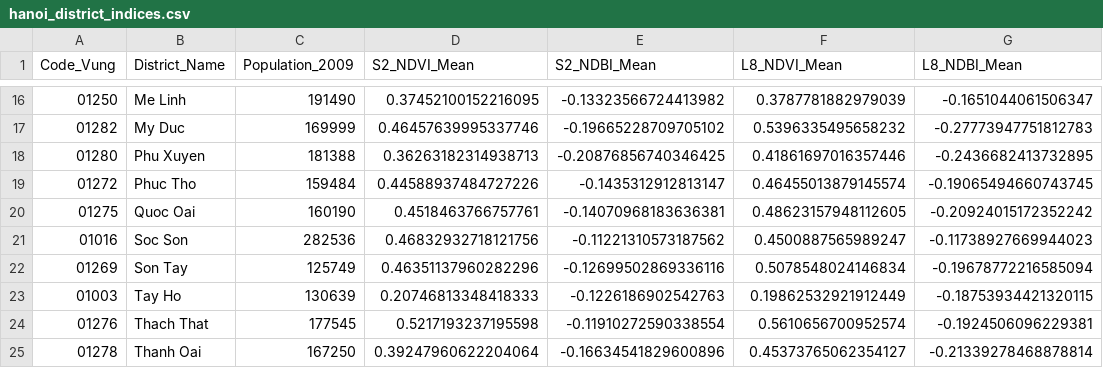
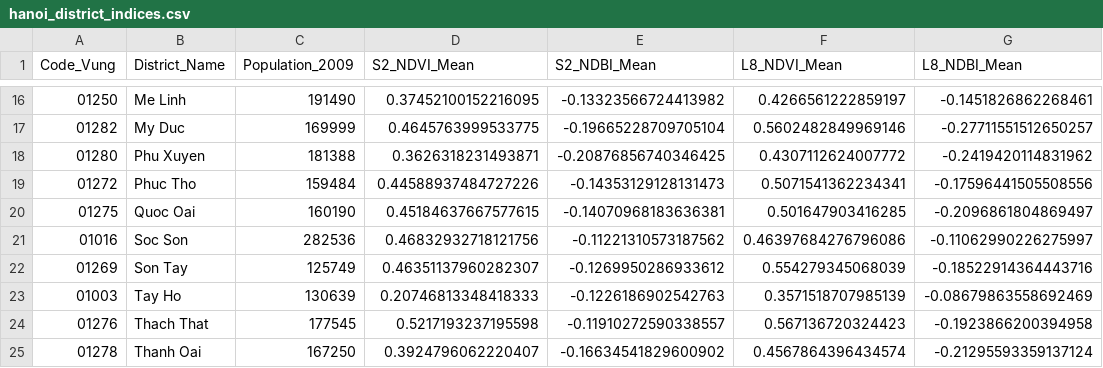
Before and after one commit to TungDucVu/VNSC-Intern, a CSV file: Day 1/hanoi_district_indices.csv, drawn as a sheet; only a part is shown, gaps mark what is left out; the diff covers the shown part only.

```diff
--- a/Day 1/hanoi_district_indices.csv
+++ b/Day 1/hanoi_district_indices.csv
@@ -16,10 +16,10 @@
-01250,Me Linh,191490,0.37452100152216095,-0.13323566724413982,0.3787781882979039,-0.1651044061506347
-01282,My Duc,169999,0.46457639995337746,-0.19665228709705102,0.5396335495658232,-0.27773947751812783
-01280,Phu Xuyen,181388,0.36263182314938713,-0.20876856740346425,0.41861697016357446,-0.2436682413732895
-01272,Phuc Tho,159484,0.44588937484727226,-0.1435312912813147,0.46455013879145574,-0.19065494660743745
-01275,Quoc Oai,160190,0.4518463766757761,-0.14070968183636381,0.48623157948112605,-0.20924015172352242
-01016,Soc Son,282536,0.46832932718121756,-0.11221310573187562,0.4500887565989247,-0.11738927669944023
-01269,Son Tay,125749,0.46351137960282296,-0.12699502869336116,0.5078548024146834,-0.19678772216585094
-01003,Tay Ho,130639,0.20746813348418333,-0.1226186902542763,0.19862532921912449,-0.18753934421320115
-01276,Thach That,177545,0.5217193237195598,-0.11910272590338554,0.5610656700952574,-0.1924506096229381
-01278,Thanh Oai,167250,0.39247960622204064,-0.16634541829600896,0.45373765062354127,-0.21339278468878814
+01250,Me Linh,191490,0.37452100152216095,-0.13323566724413982,0.4266561222859197,-0.1451826862268461
+01282,My Duc,169999,0.4645763999533775,-0.19665228709705104,0.5602482849969146,-0.27711551512650257
+01280,Phu Xuyen,181388,0.3626318231493871,-0.20876856740346425,0.4307112624007772,-0.2419420114831962
+01272,Phuc Tho,159484,0.44588937484727226,-0.14353129128131473,0.5071541362234341,-0.17596441505508556
+01275,Quoc Oai,160190,0.45184637667577615,-0.14070968183636381,0.501647903416285,-0.2096861804869497
+01016,Soc Son,282536,0.46832932718121756,-0.11221310573187562,0.46397684276796086,-0.11062990226275997
+01269,Son Tay,125749,0.46351137960282307,-0.1269950286933612,0.554279345068039,-0.18522914364443716
+01003,Tay Ho,130639,0.20746813348418333,-0.1226186902542763,0.3571518707985139,-0.08679863558692469
+01276,Thach That,177545,0.5217193237195598,-0.11910272590338557,0.567136720324423,-0.1923866200394958
+01278,Thanh Oai,167250,0.3924796062220407,-0.16634541829600902,0.4567864396434574,-0.21295593359137124
```
Also changed, not shown: 46 edited cells elsewhere in this file, 26 other files.
